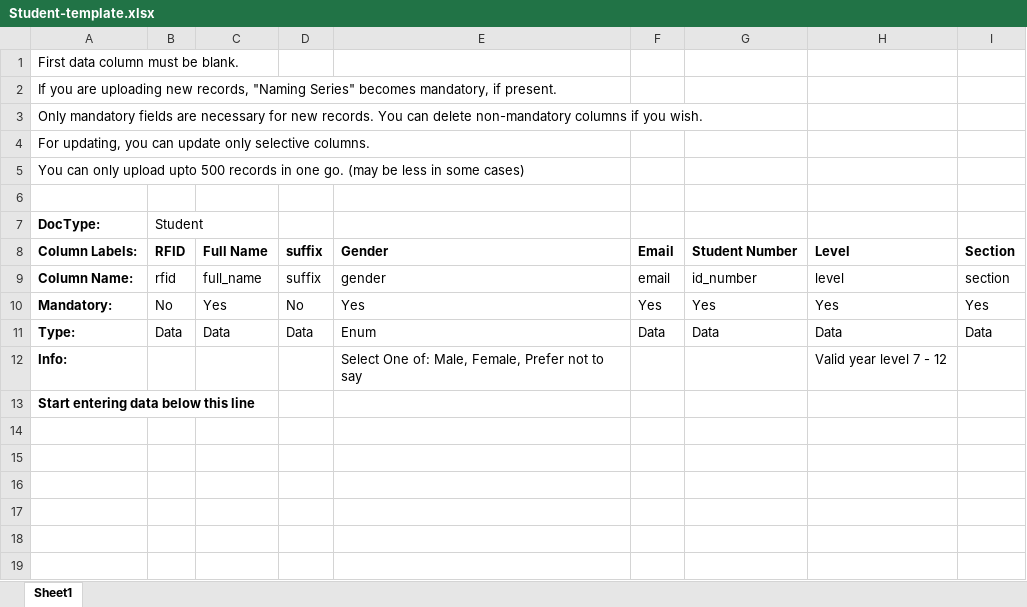
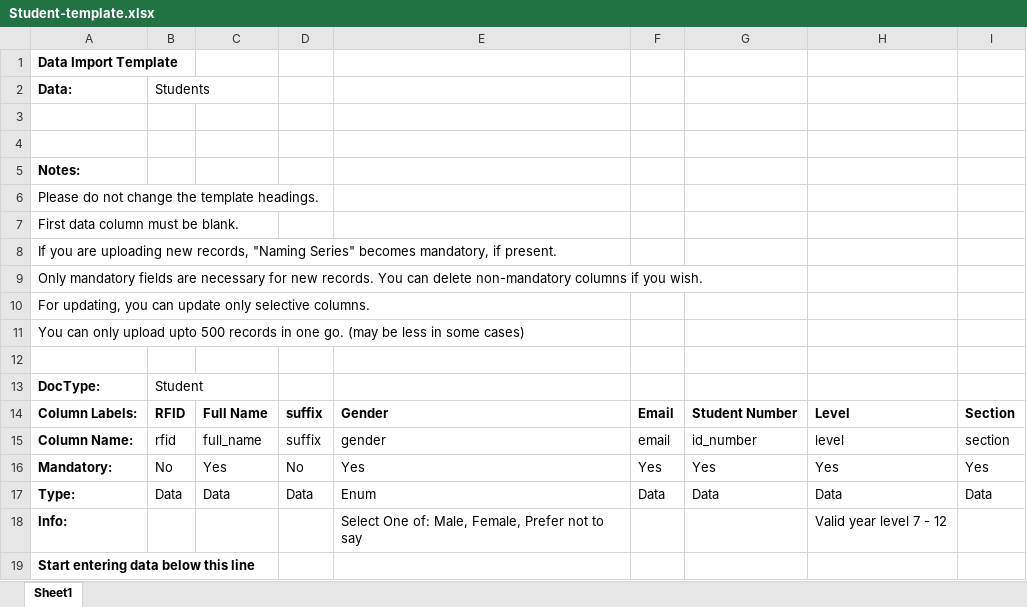
Before and after one commit to TyronBech/BPS-LMS-Admin, an Excel workbook: public/excel/Student-template.xlsx, sheet Sheet1, drawn as a sheet; values as stored, in another font and other column widths than the file's, no borders; the diff names each change by its address in the sheet, - before the commit and + after, or states it on an @@ line.

Commit message:
Update student Excel template for improved data import compatibility

```diff
--- a/public/excel/Student-template.xlsx (sheet Sheet1)
+++ b/public/excel/Student-template.xlsx (sheet Sheet1)
+row 1: Data Import Template
+row 2: Data: | Students
+row 3: (empty)
+row 4: (empty)
+row 5: Notes:
+row 6: Please do not change the template headings.
```
